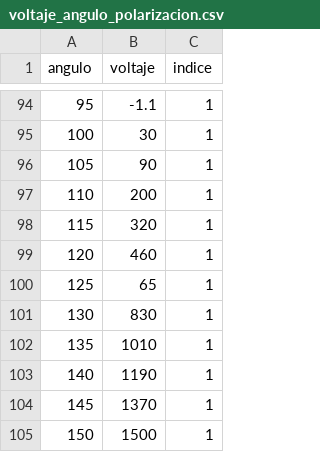
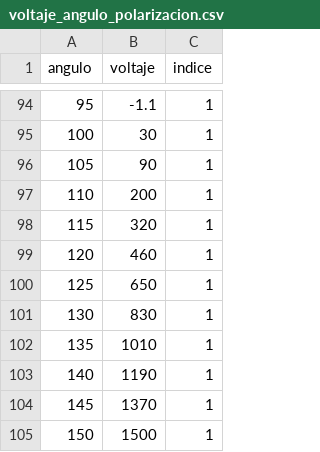
Before and after one commit to manupale011/experimental-4-microondas, a CSV file: Microondas/voltaje_angulo_polarizacion.csv, drawn as a sheet; only a part is shown, gaps mark what is left out.

Commit message:
se realizó una grafica del voltaje en funcion del ángulo

```diff
--- a/Microondas/voltaje_angulo_polarizacion.csv
+++ b/Microondas/voltaje_angulo_polarizacion.csv
@@ -99,3 +99,3 @@ angulo,voltaje,indice
 120,460,1
-125,65,1
+125,650,1
 130,830,1
```
Also changed, not shown: 1 other file.
